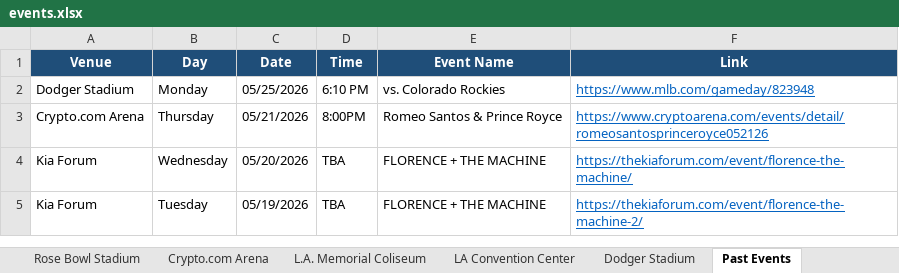
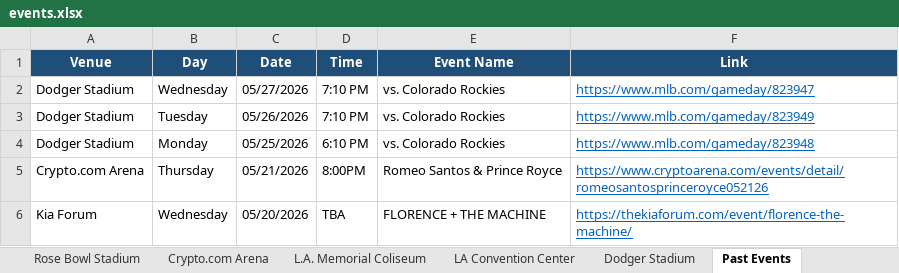
Before and after one commit to hannahlee-vzw/southern_california_events, an Excel workbook: docs/events.xlsx, sheet Past Events, drawn as a sheet; only a part is shown; the shorter side is filled out with more unchanged rows; values as stored, in another font and other column widths than the file's, no borders; the diff names each change by its address in the sheet, - before the commit and + after, or states it on an @@ line.

```diff
--- a/docs/events.xlsx (sheet Past Events)
+++ b/docs/events.xlsx (sheet Past Events)
+row 2: Dodger Stadium | Wednesday | 05/27/2026 | 7:10 PM | vs. Colorado Rockies | https://www.mlb.com/gameday/823947
+row 3: Dodger Stadium | Tuesday | 05/26/2026 | 7:10 PM | vs. Colorado Rockies | https://www.mlb.com/gameday/823949
```
Also changed, not shown: sheet Kia Forum, sheet Dodger Stadium, sheet LA Convention Center, sheet Rose Bowl Stadium, 3 other files.
